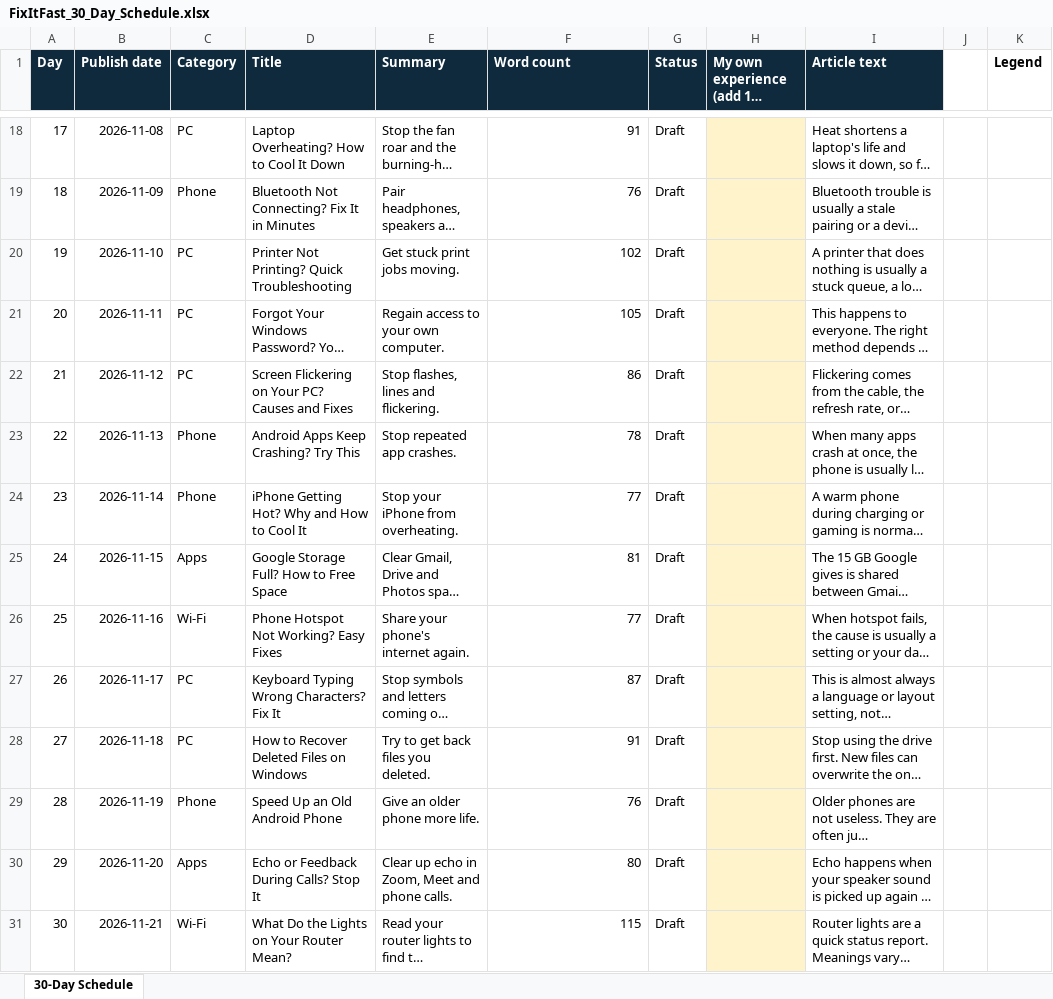
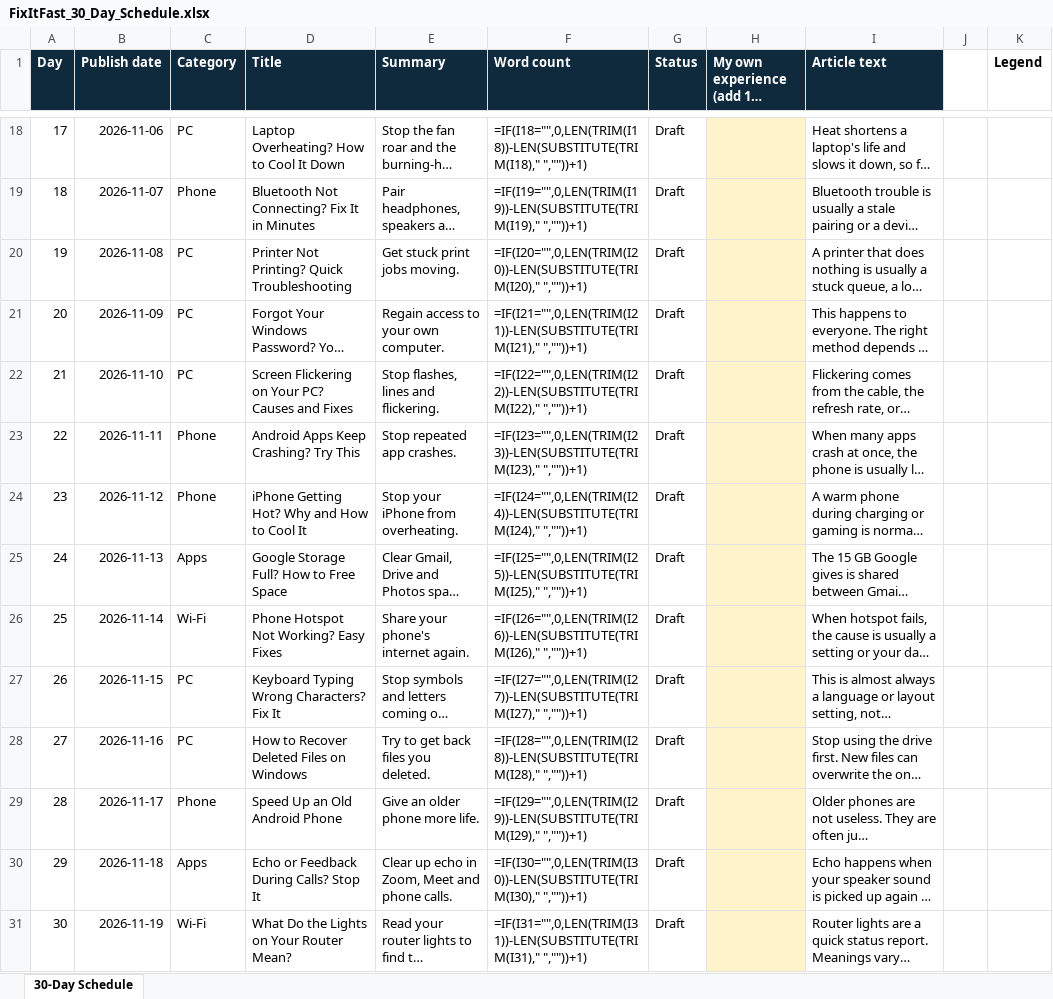
Before and after one commit to akmalpra000/fixitfast1, an Excel workbook: FixItFast_30_Day_Schedule.xlsx, sheet 30-Day Schedule, drawn as a sheet; only a part is shown, gaps mark what is left out; long unchanged cells end in …; values as stored, in another font and other column widths than the file's, no borders; formulas without a stored value are shown as written; the diff covers the shown part only; the diff names each change by its address in the sheet, - before the commit and + after, or states it on an @@ line.

```diff
--- a/FixItFast_30_Day_Schedule.xlsx (sheet 30-Day Schedule)
+++ b/FixItFast_30_Day_Schedule.xlsx (sheet 30-Day Schedule)
-B18 (Publish date): 2026-11-08
+B18 (Publish date): 2026-11-06
-F18 (Word count): 91
+F18 (Word count): =IF(I18="",0,LEN(TRIM(I18))-LEN(SUBSTITUTE(TRIM(I18)," ",""))+1)
-B19 (Publish date): 2026-11-09
+B19 (Publish date): 2026-11-07
-F19 (Word count): 76
+F19 (Word count): =IF(I19="",0,LEN(TRIM(I19))-LEN(SUBSTITUTE(TRIM(I19)," ",""))+1)
-B20 (Publish date): 2026-11-10
+B20 (Publish date): 2026-11-08
-F20 (Word count): 102
+F20 (Word count): =IF(I20="",0,LEN(TRIM(I20))-LEN(SUBSTITUTE(TRIM(I20)," ",""))+1)
-B21 (Publish date): 2026-11-11
+B21 (Publish date): 2026-11-09
-F21 (Word count): 105
+F21 (Word count): =IF(I21="",0,LEN(TRIM(I21))-LEN(SUBSTITUTE(TRIM(I21)," ",""))+1)
-B22 (Publish date): 2026-11-12
+B22 (Publish date): 2026-11-10
-F22 (Word count): 86
+F22 (Word count): =IF(I22="",0,LEN(TRIM(I22))-LEN(SUBSTITUTE(TRIM(I22)," ",""))+1)
-B23 (Publish date): 2026-11-13
+B23 (Publish date): 2026-11-11
-F23 (Word count): 78
+F23 (Word count): =IF(I23="",0,LEN(TRIM(I23))-LEN(SUBSTITUTE(TRIM(I23)," ",""))+1)
-B24 (Publish date): 2026-11-14
+B24 (Publish date): 2026-11-12
-F24 (Word count): 77
+F24 (Word count): =IF(I24="",0,LEN(TRIM(I24))-LEN(SUBSTITUTE(TRIM(I24)," ",""))+1)
-B25 (Publish date): 2026-11-15
+B25 (Publish date): 2026-11-13
-F25 (Word count): 81
+F25 (Word count): =IF(I25="",0,LEN(TRIM(I25))-LEN(SUBSTITUTE(TRIM(I25)," ",""))+1)
-B26 (Publish date): 2026-11-16
+B26 (Publish date): 2026-11-14
-F26 (Word count): 77
+F26 (Word count): =IF(I26="",0,LEN(TRIM(I26))-LEN(SUBSTITUTE(TRIM(I26)," ",""))+1)
-B27 (Publish date): 2026-11-17
+B27 (Publish date): 2026-11-15
-F27 (Word count): 87
+F27 (Word count): =IF(I27="",0,LEN(TRIM(I27))-LEN(SUBSTITUTE(TRIM(I27)," ",""))+1)
-B28 (Publish date): 2026-11-18
+B28 (Publish date): 2026-11-16
-F28 (Word count): 91
+F28 (Word count): =IF(I28="",0,LEN(TRIM(I28))-LEN(SUBSTITUTE(TRIM(I28)," ",""))+1)
-B29 (Publish date): 2026-11-19
+B29 (Publish date): 2026-11-17
-F29 (Word count): 76
+F29 (Word count): =IF(I29="",0,LEN(TRIM(I29))-LEN(SUBSTITUTE(TRIM(I29)," ",""))+1)
-B30 (Publish date): 2026-11-20
+B30 (Publish date): 2026-11-18
-F30 (Word count): 80
+F30 (Word count): =IF(I30="",0,LEN(TRIM(I30))-LEN(SUBSTITUTE(TRIM(I30)," ",""))+1)
-B31 (Publish date): 2026-11-21
+B31 (Publish date): 2026-11-19
-F31 (Word count): 115
+F31 (Word count): =IF(I31="",0,LEN(TRIM(I31))-LEN(SUBSTITUTE(TRIM(I31)," ",""))+1)
```
Also changed, not shown: 32 edited cells elsewhere in this sheet, 9 other files.
